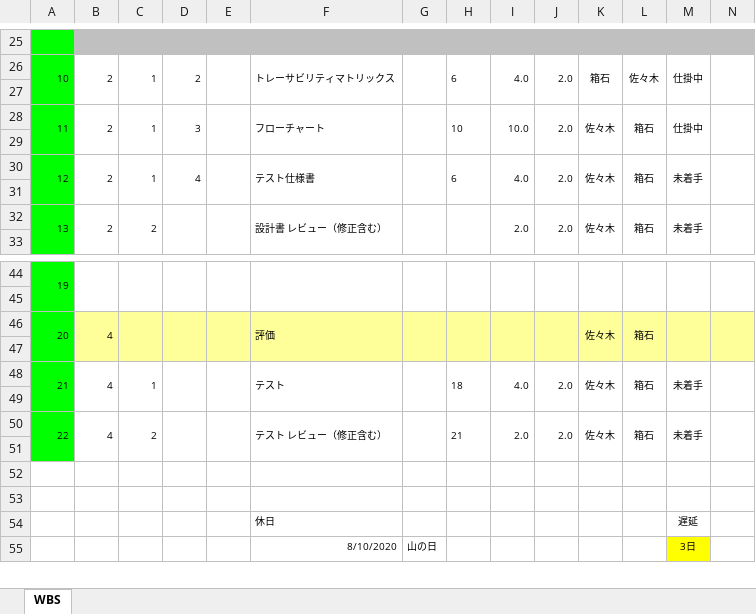
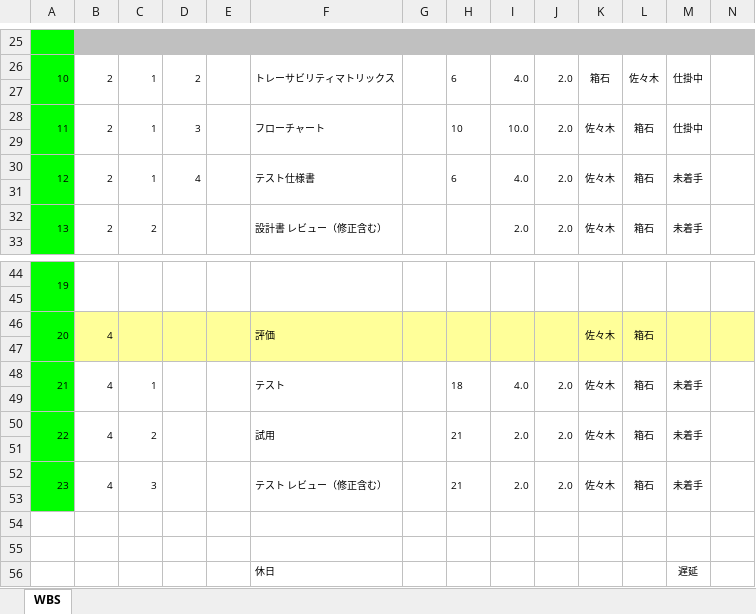
Before and after one commit to hakohumi/comp.train.whack-a-mole, an Excel workbook: 資料/スケジュール表.xlsm, sheet WBS, drawn as a sheet; only a part is shown, gaps mark what is left out; the shorter side is filled out with more unchanged rows; values as stored, in another font and other column widths than the file's, no borders; charts and pictures not drawn; removed rows and columns are numbered as before the commit, all else as after; rows hold the shown columns only; the diff covers the shown part only; the diff names each change by its address in the sheet, - before the commit and + after, or states it on an @@ line.

Commit message:
update スケジュール

```diff
--- a/資料/スケジュール表.xlsm (sheet WBS)
+++ b/資料/スケジュール表.xlsm (sheet WBS)
-A50:A51 merged
+A50:A51 merged
-B50:B51 merged
+B50:B51 merged
-C50:C51 merged
+C50:C51 merged
-D50:D51 merged
+D50:D51 merged
-E50:E51 merged
+E50:E51 merged
-F50: テスト レビュー（修正含む）
+F50: 試用
-F50:F51 merged
+F50:F51 merged
-G50:G51 merged
+G50:G51 merged
-H50:H51 merged
+H50:H51 merged
-I50:I51 merged
+I50:I51 merged
-J50:J51 merged
+J50:J51 merged
-K50:K51 merged
+K50:K51 merged
-L50:L51 merged
+L50:L51 merged
-M50:M51 merged
+M50:M51 merged
-N50:N51 merged
+N50:N51 merged
+row 51: (empty)
+row 52: 23 | 4 | 3 |  |  | テスト レビュー（修正含む） |  | 21 | 2.0 | 2.0 | 佐々木 | 箱石 | 未着手
```
Also changed, not shown: cell formats elsewhere in this sheet, charts or pictures.
